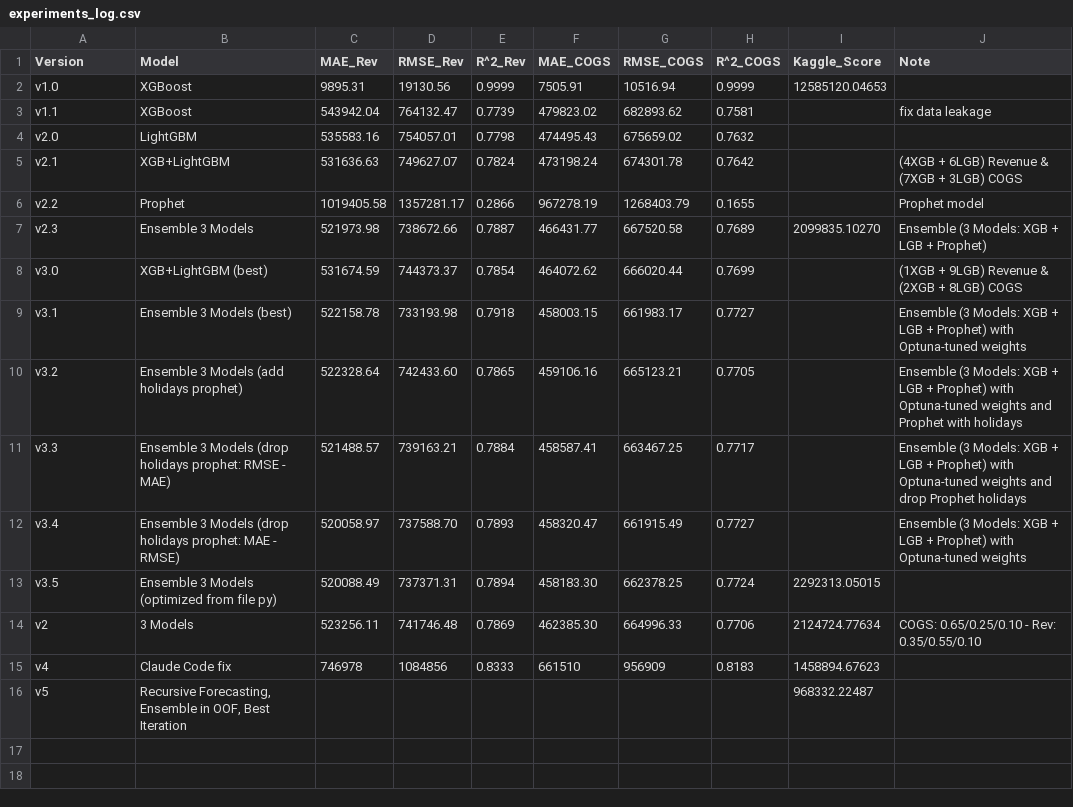
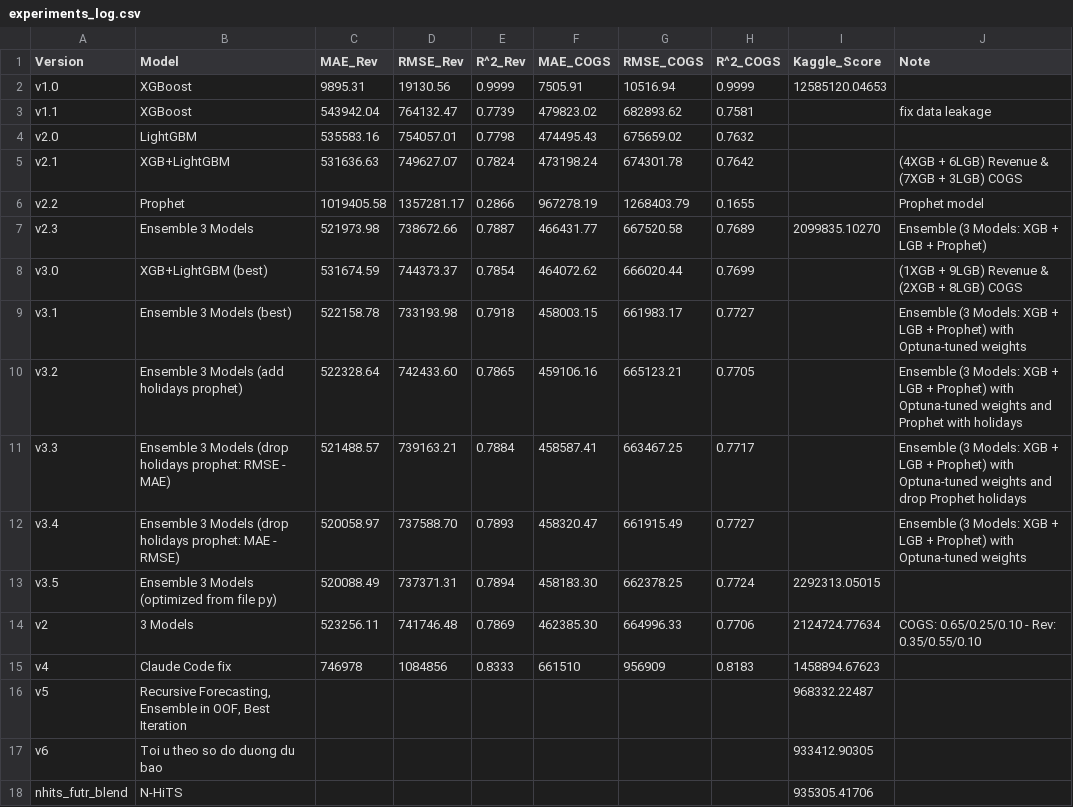
Before and after one commit to Jade2612/DATATHON, a CSV file: submissions/experiments_log.csv, drawn as a sheet.

```diff
--- a/submissions/experiments_log.csv
+++ b/submissions/experiments_log.csv
@@ -16 +16,3 @@ v4,Claude Code fix,746978,1084856,0.8333,661510,956909,0.8183,1458894.67623,
 v5,"Recursive Forecasting, Ensemble in OOF, Best Iteration",,,,,,,968332.22487,
+v6,"Toi u theo so do duong du bao",,,,,,,933412.90305,
+nhits_futr_blend,N-HiTS,,,,,,,935305.41706,
```
Also changed, not shown: 7 other files.
